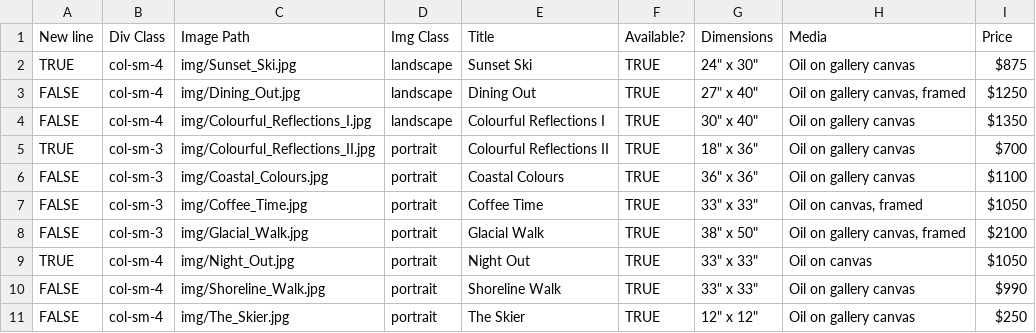
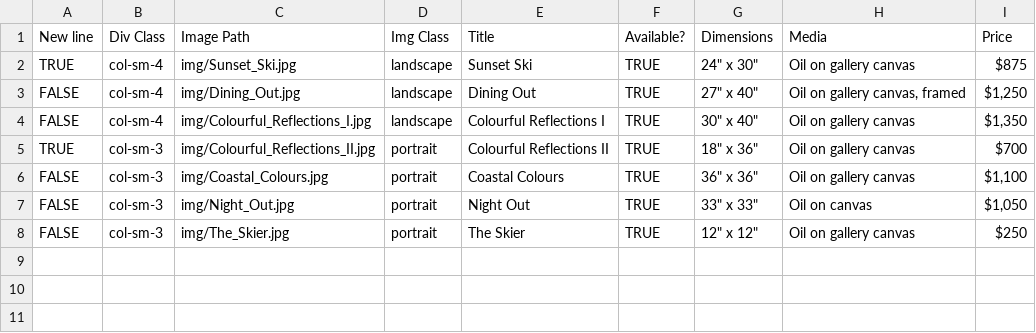
Before and after one commit to BYachnin/linayachninsite, a CSV file: paintings/available_oils.csv, drawn as a sheet.

Commit message:
Added Thinking of You and marked paintings as sold

```diff
--- a/paintings/available_oils.csv
+++ b/paintings/available_oils.csv
@@ -2,10 +2,7 @@ New line,Div Class,Image Path,Img Class,Title,Available?,Dimensions,Media,Price
 TRUE,col-sm-4,img/Sunset_Ski.jpg,landscape,Sunset Ski,TRUE,"24"" x 30""",Oil on gallery canvas,$875
-FALSE,col-sm-4,img/Dining_Out.jpg,landscape,Dining Out,TRUE,"27"" x 40""","Oil on gallery canvas, framed","$1250"
-FALSE,col-sm-4,img/Colourful_Reflections_I.jpg,landscape,Colourful Reflections I,TRUE,"30"" x 40""",Oil on gallery canvas,"$1350"
+FALSE,col-sm-4,img/Dining_Out.jpg,landscape,Dining Out,TRUE,"27"" x 40""","Oil on gallery canvas, framed","$1,250"
+FALSE,col-sm-4,img/Colourful_Reflections_I.jpg,landscape,Colourful Reflections I,TRUE,"30"" x 40""",Oil on gallery canvas,"$1,350"
 TRUE,col-sm-3,img/Colourful_Reflections_II.jpg,portrait,Colourful Reflections II,TRUE,"18"" x 36""",Oil on gallery canvas,$700
-FALSE,col-sm-3,img/Coastal_Colours.jpg,portrait,Coastal Colours,TRUE,"36"" x 36""",Oil on gallery canvas,"$1100"
-FALSE,col-sm-3,img/Coffee_Time.jpg,portrait,Coffee Time,TRUE,"33"" x 33""","Oil on canvas, framed","$1050"
-FALSE,col-sm-3,img/Glacial_Walk.jpg,portrait,Glacial Walk,TRUE,"38"" x 50""","Oil on gallery canvas, framed","$2100"
-TRUE,col-sm-4,img/Night_Out.jpg,portrait,Night Out,TRUE,"33"" x 33""",Oil on canvas,"$1050"
-FALSE,col-sm-4,img/Shoreline_Walk.jpg,portrait,Shoreline Walk,TRUE,"33"" x 33""",Oil on gallery canvas,$990
-FALSE,col-sm-4,img/The_Skier.jpg,portrait,The Skier,TRUE,"12"" x 12""",Oil on gallery canvas,$250
+FALSE,col-sm-3,img/Coastal_Colours.jpg,portrait,Coastal Colours,TRUE,"36"" x 36""",Oil on gallery canvas,"$1,100"
+FALSE,col-sm-3,img/Night_Out.jpg,portrait,Night Out,TRUE,"33"" x 33""",Oil on canvas,"$1,050"
+FALSE,col-sm-3,img/The_Skier.jpg,portrait,The Skier,TRUE,"12"" x 12""",Oil on gallery canvas,$250
```
Also changed, not shown: paintings/exhibition_oils.csv, paintings/exhibition_watercolours.csv, 5 other files.
